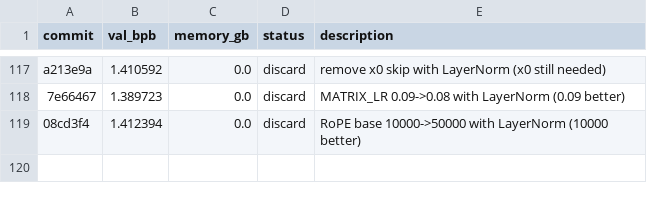
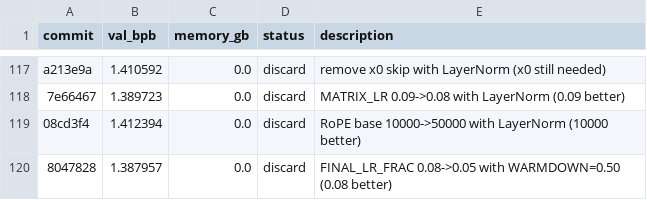
Before and after one commit to JSilvas/autoresearch-lab, a TSV file: results.tsv, drawn as a sheet; only a part is shown, gaps mark what is left out; the diff names each change by its address in the sheet, - before the commit and + after, or states it on an @@ line.

Commit message:
Log Exp118 discard re-add: FINAL_LR 0.05 worse

```diff
--- a/results.tsv
+++ b/results.tsv
+row 120: 8047828 | 1.387957 | 0.0 | discard | FINAL_LR_FRAC 0.08->0.05 with WARMDOWN=0.50 (0.08 better)
```
